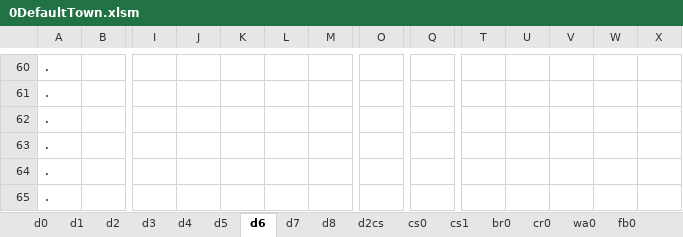
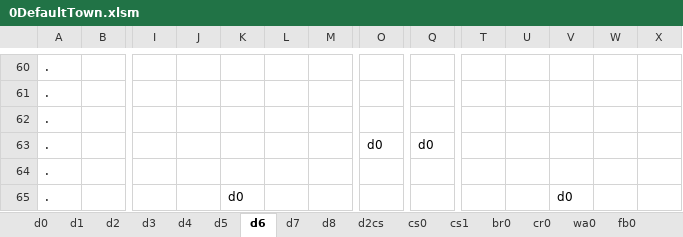
Before and after one commit to sandeepma1/Tappy-Town, an Excel workbook: Unity/LevelExcel/0DefaultTown.xlsm, sheet d6, drawn as a sheet; only a part is shown, gaps mark what is left out; values as stored, in another font and other column widths than the file's, no borders; charts and pictures and conditional formats not drawn; removed rows and columns are numbered as before the commit, all else as after; rows hold the shown columns only; the diff covers the shown part only; the diff names each change by its address in the sheet, - before the commit and + after, or states it on an @@ line.

```diff
--- a/Unity/LevelExcel/0DefaultTown.xlsm (sheet d6)
+++ b/Unity/LevelExcel/0DefaultTown.xlsm (sheet d6)
+row 63: . |  |  |  |  |  |  | d0 | d0
-K65: (empty)
+K65: d0
-V65: (empty)
+V65: d0
-row 65: .
```
Also changed, not shown: 19 added rows, 19 removed rows and 26 edited cells elsewhere in this sheet, sheet d3, sheet cs1, sheet wa0, sheet d7, sheet d5, sheet d4, 2 more sheets, 9 other files.
